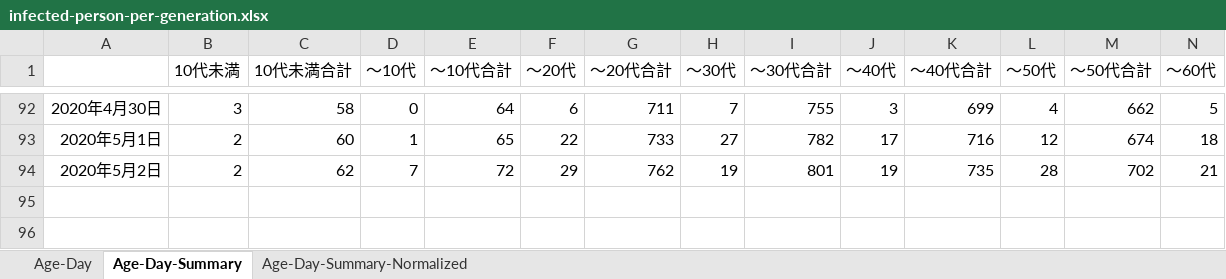
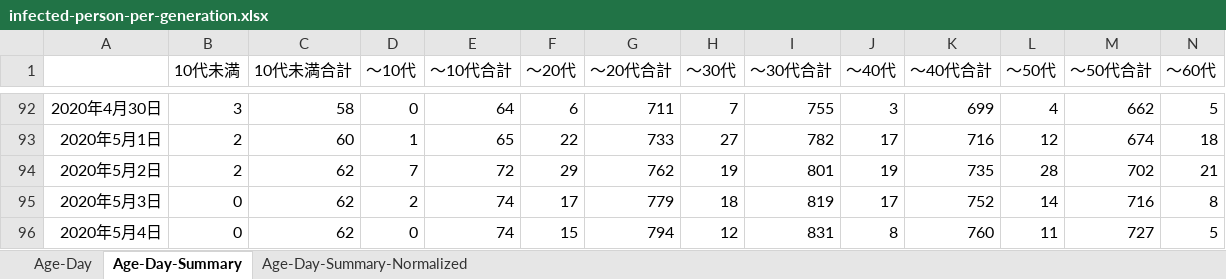
Before and after one commit to wakatono/training_misc, an Excel workbook: infected-person-per-generation.xlsx, sheet Age-Day-Summary, drawn as a sheet; only a part is shown, gaps mark what is left out; values as stored, in another font and other column widths than the file's, no borders; charts and pictures not drawn; rows hold the shown columns only; the diff names each change by its address in the sheet, - before the commit and + after, or states it on an @@ line.

```diff
--- a/infected-person-per-generation.xlsx (sheet Age-Day-Summary)
+++ b/infected-person-per-generation.xlsx (sheet Age-Day-Summary)
+row 95: 2020年5月3日 | 0 | 62 | 2 | 74 | 17 | 779 | 18 | 819 | 17 | 752 | 14 | 716 | 8
+row 96: 2020年5月4日 | 0 | 62 | 0 | 74 | 15 | 794 | 12 | 831 | 8 | 760 | 11 | 727 | 5
```
Also changed, not shown: sheet Age-Day-Summary-Normalized, sheet Age-Day, charts or pictures, infected-person-number-population-ratio-20200401.xlsx.
